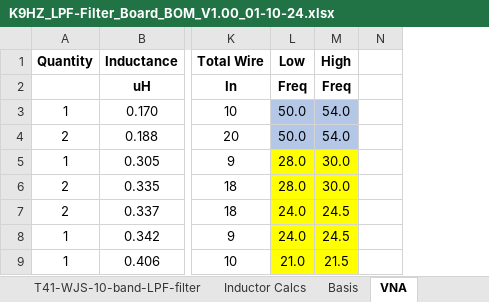
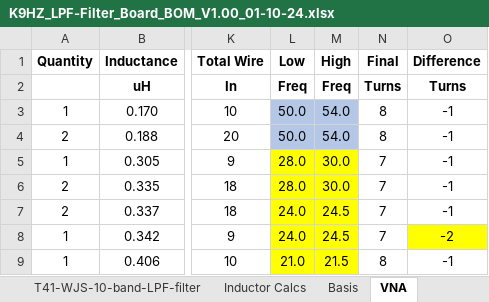
Before and after one commit to DRWJSCHMIDT/T41, an Excel workbook: K9HZ_LPF_Module/K9HZ_LPF_V1.00_BOMs/K9HZ_LPF-Filter_Board_BOM_V1.00_01-10-24.xlsx, sheet VNA, drawn as a sheet; only a part is shown, gaps mark what is left out; values as stored, in another font and other column widths than the file's, no borders; removed rows and columns are numbered as before the commit, all else as after; the diff names each change by its address in the sheet, - before the commit and + after, or states it on an @@ line.

```diff
--- a/K9HZ_LPF_Module/K9HZ_LPF_V1.00_BOMs/K9HZ_LPF-Filter_Board_BOM_V1.00_01-10-24.xlsx (sheet VNA)
+++ b/K9HZ_LPF_Module/K9HZ_LPF_V1.00_BOMs/K9HZ_LPF-Filter_Board_BOM_V1.00_01-10-24.xlsx (sheet VNA)
-column N, empty
+column N (Final), rows 2-9: Turns | 8 | 8 | 7 | 7 | 7 | 7 | 8
+column O (Difference), rows 2-9: Turns | -1 | -1 | -1 | -1 | -1 | -2 | -1
```
Also changed, not shown: sheet T41-WJS-10-band-LPF-filter, 2 other files.
